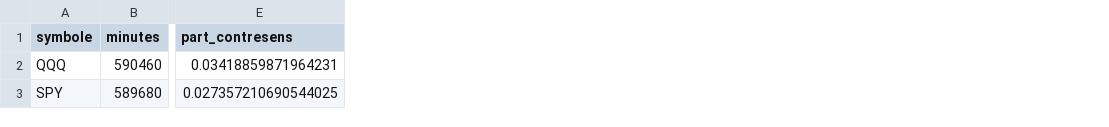
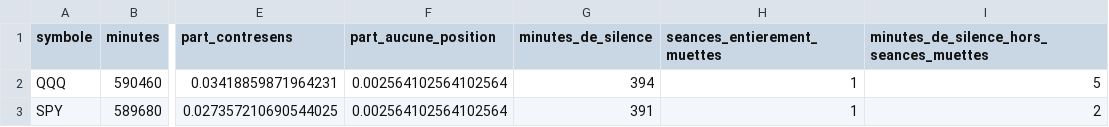
Before and after one commit to Guilou001/24-vwap-iex-vs-consolide, a CSV file: results/tables/desaccords.csv, drawn as a sheet; only a part is shown, gaps mark what is left out; the diff names each change by its address in the sheet, - before the commit and + after, or states it on an @@ line.

```diff
--- a/results/tables/desaccords.csv
+++ b/results/tables/desaccords.csv
+column F (part_aucune_position), rows 2-3: 0.002564102564102564 | 0.002564102564102564
+column G (minutes_de_silence), rows 2-3: 394 | 391
+column H (seances_entierement_muettes), rows 2-3: 1 | 1
+column I, rows 1-3: minutes_de_silence_hors_seances_muettes | 5 | 2
```
Also changed, not shown: results/tables/controle_polygon.csv, results/tables/couverture.csv, 25 other files.
